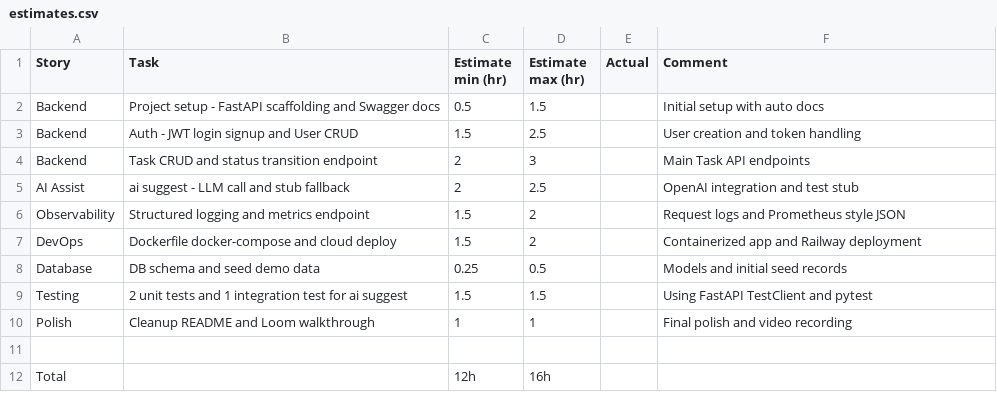
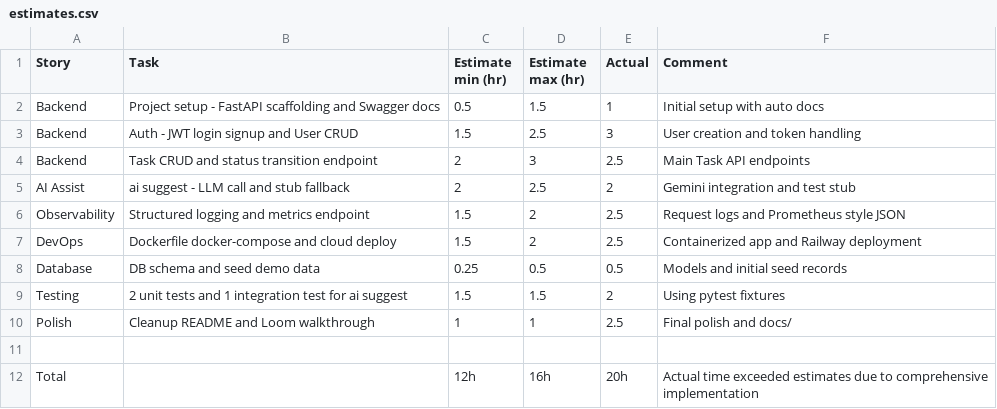
Before and after one commit to basedavishkar/SprintSync, a CSV file: estimates.csv, drawn as a sheet.

Commit message:
update estimates

```diff
--- a/estimates.csv
+++ b/estimates.csv
@@ -1,12 +1,12 @@
 Story,Task,Estimate min (hr),Estimate max (hr),Actual,Comment
-Backend,Project setup - FastAPI scaffolding and Swagger docs,0.5,1.5,,Initial setup with auto docs
-Backend,Auth - JWT login signup and User CRUD,1.5,2.5,,User creation and token handling
-Backend,Task CRUD and status transition endpoint,2,3,,Main Task API endpoints
-AI Assist,ai suggest - LLM call and stub fallback,2,2.5,,OpenAI integration and test stub
-Observability,Structured logging and metrics endpoint,1.5,2,,Request logs and Prometheus style JSON
-DevOps,Dockerfile docker-compose and cloud deploy,1.5,2,,Containerized app and Railway deployment
-Database,DB schema and seed demo data,0.25,0.5,,Models and initial seed records
-Testing,2 unit tests and 1 integration test for ai suggest,1.5,1.5,,Using FastAPI TestClient and pytest
-Polish,Cleanup README and Loom walkthrough,1,1,,Final polish and video recording
+Backend,Project setup - FastAPI scaffolding and Swagger docs,0.5,1.5,1,Initial setup with auto docs
+Backend,Auth - JWT login signup and User CRUD,1.5,2.5,3,User creation and token handling
+Backend,Task CRUD and status transition endpoint,2,3,2.5,Main Task API endpoints
+AI Assist,ai suggest - LLM call and stub fallback,2,2.5,2,Gemini integration and test stub
+Observability,Structured logging and metrics endpoint,1.5,2,2.5,Request logs and Prometheus style JSON
+DevOps,Dockerfile docker-compose and cloud deploy,1.5,2,2.5,Containerized app and Railway deployment
+Database,DB schema and seed demo data,0.25,0.5,0.5,Models and initial seed records
+Testing,2 unit tests and 1 integration test for ai suggest,1.5,1.5,2,Using pytest fixtures
+Polish,Cleanup README and Loom walkthrough,1,1,2.5,Final polish and docs/
 ,,,
-Total,,12h,16h,,
+Total,,12h,16h,20h,Actual time exceeded estimates due to comprehensive implementation
```
